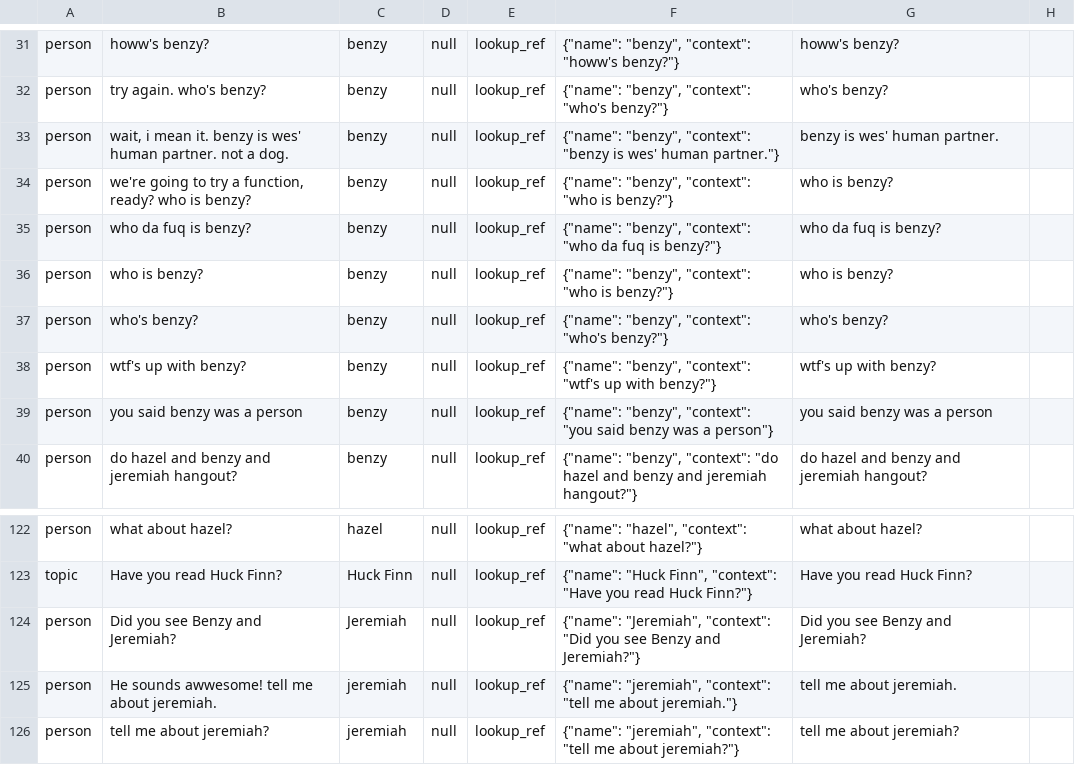
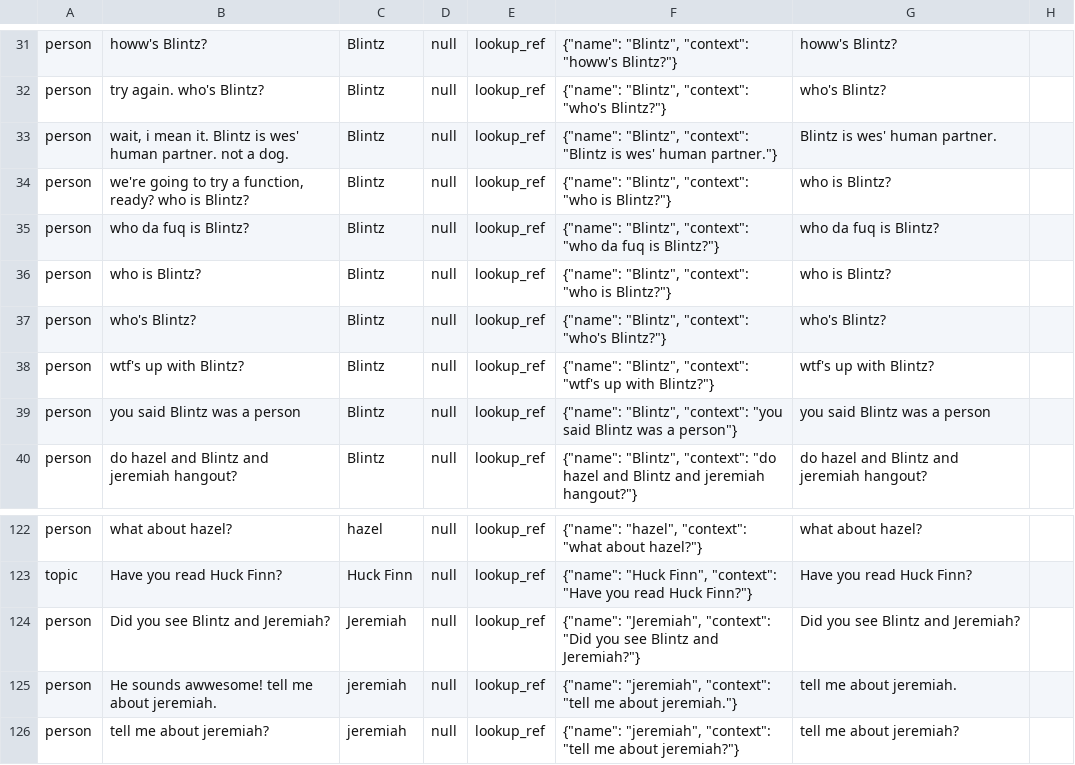
Before and after one commit to wmodes/wesbot, a CSV file: training/source/functions.csv, drawn as a sheet; only a part is shown, gaps mark what is left out; the diff covers the shown part only; the diff names each change by its address in the sheet, - before the commit and + after, or states it on an @@ line.

```diff
--- a/training/source/functions.csv
+++ b/training/source/functions.csv
-B31: howw's benzy?
+B31: howw's Blintz?
-C31:C40: benzy
+C31:C40: Blintz
-F31: {"name": "benzy", "context": "howw's benzy?"}
+F31: {"name": "Blintz", "context": "howw's Blintz?"}
-G31: howw's benzy?
+G31: howw's Blintz?
-B32: try again. who's benzy?
+B32: try again. who's Blintz?
-F32: {"name": "benzy", "context": "who's benzy?"}
+F32: {"name": "Blintz", "context": "who's Blintz?"}
-G32: who's benzy?
+G32: who's Blintz?
-B33: …mean it. benzy is wes'…
+B33: …mean it. Blintz is wes'…
-F33: {"name": "benzy", "context": "benzy is wes'…
+F33: {"name": "Blintz", "context": "Blintz is wes'…
-G33: benzy is wes' human partner.
+G33: Blintz is wes' human partner.
-B34: …who is benzy?
+B34: …who is Blintz?
-F34: {"name": "benzy", "context": "who is benzy?"}
+F34: {"name": "Blintz", "context": "who is Blintz?"}
-G34: who is benzy?
+G34: who is Blintz?
-B35: who da fuq is benzy?
+B35: who da fuq is Blintz?
-F35: {"name": "benzy", "context": "who da fuq is benzy?"}
+F35: {"name": "Blintz", "context": "who da fuq is Blintz?"}
-G35: who da fuq is benzy?
+G35: who da fuq is Blintz?
-B36: who is benzy?
+B36: who is Blintz?
-F36: {"name": "benzy", "context": "who is benzy?"}
+F36: {"name": "Blintz", "context": "who is Blintz?"}
-G36: who is benzy?
+G36: who is Blintz?
-B37: who's benzy?
+B37: who's Blintz?
-F37: {"name": "benzy", "context": "who's benzy?"}
+F37: {"name": "Blintz", "context": "who's Blintz?"}
-G37: who's benzy?
+G37: who's Blintz?
-B38: wtf's up with benzy?
+B38: wtf's up with Blintz?
-F38: {"name": "benzy", "context": "wtf's up with benzy?"}
+F38: {"name": "Blintz", "context": "wtf's up with Blintz?"}
-G38: wtf's up with benzy?
+G38: wtf's up with Blintz?
-B39: you said benzy was a person
+B39: you said Blintz was a person
-F39: {"name": "benzy", "context": "you said benzy was a…
+F39: {"name": "Blintz", "context": "you said Blintz was a…
-G39: you said benzy was a person
+G39: you said Blintz was a person
-B40: do hazel and benzy and jeremiah hangout?
+B40: do hazel and Blintz and jeremiah hangout?
-F40: {"name": "benzy", "context": "do hazel and benzy and jeremiah…
+F40: {"name": "Blintz", "context": "do hazel and Blintz and jeremiah…
-G40: do hazel and benzy and jeremiah hangout?
+G40: do hazel and Blintz and jeremiah hangout?
-B124: Did you see Benzy and Jeremiah?
+B124: Did you see Blintz and Jeremiah?
-F124: …you see Benzy and Jeremiah?"}
+F124: …you see Blintz and Jeremiah?"}
-G124: Did you see Benzy and Jeremiah?
+G124: Did you see Blintz and Jeremiah?
```
Also changed, not shown: 64 edited cells elsewhere in this file, training/source/art.csv, training/source/common.csv, 43 other files.
